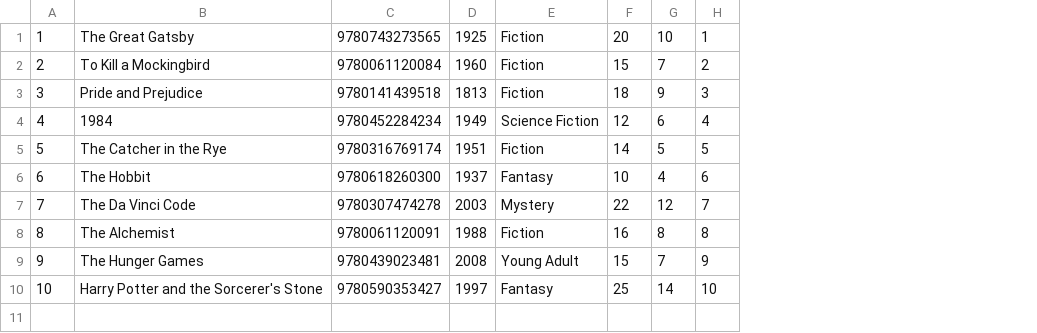
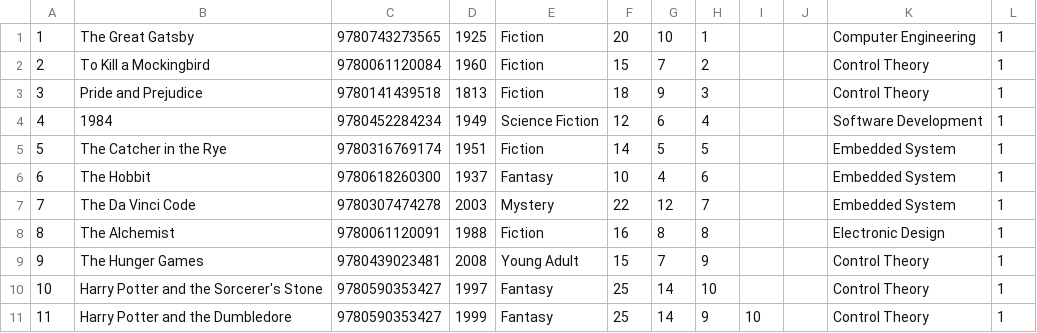
Before and after one commit to AsifCantCode/QLibrary, a CSV file: csv/book.csv, drawn as a sheet; the diff names each change by its address in the sheet, - before the commit and + after, or states it on an @@ line.

Commit message:
book search

```diff
--- a/csv/book.csv
+++ b/csv/book.csv
+column I, empty
+column J, empty
+column K, rows 1-10: Computer Engineering | Control Theory | Control Theory | Software Development | Embedded System | Embedded System | Embedded System | Electronic Design | Control Theory | Control Theory
+column L, rows 1-10: all 1
+row 11: 11 | Harry Potter and the Dumbledore | 9780590353427 | 1999 | Fantasy | 25 | 14 | 9 | 10 |  | Control Theory | 1
```
Also changed, not shown: 3 other files.
